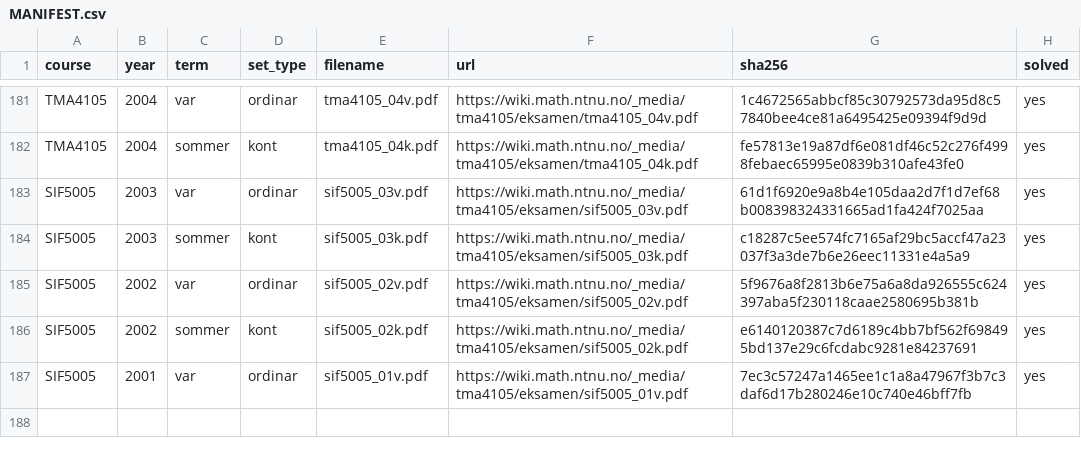
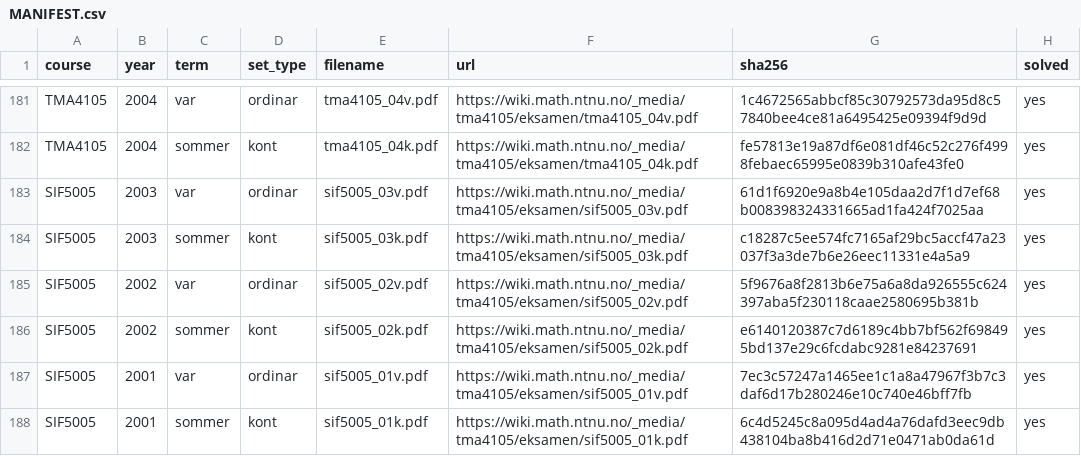
Before and after one commit to Torgersrud/eksamensrelevant4C, a CSV file: sources/MANIFEST.csv, drawn as a sheet; only a part is shown, gaps mark what is left out; the diff names each change by its address in the sheet, - before the commit and + after, or states it on an @@ line.

Commit message:
Ticket 10: M2-hausting — SIF5005 2001-kontinuasjon (onsdag 8. august 2001, kl 9–14, bokmål) — manifest + Oppgave 2 i uke 36 (tangentplan T: 2a(x−a)+2b(y−b)+8c(z−c)=0 til ellipsoiden x²+y²+4z²=16 i (a,b,c) via gradienten ⟨2a,2b,8c⟩; kravet om at (0,0,4) ligg på T gir med flatelikninga c=1 og a²+b²=12 — lokuset er ein horisontal sirkel i z=1 med radius 2√3; handverifisert), Oppgave 1 i uke 38 (kritiske punkt for f=x³y+xy²+40y: (−∛40,0)=(−2∛5,0) og (2,−12), begge sadelpunkt sidan Δ=12x²y−(3x²+2y)²<0; del b med monotonom argument over området x²≤y≤x gir maks f(1,1)=42 og min f(0,0)=0); resten ugjenkjennelig av karakter (volum 40π/3 i kulekoordinatar, trippelintegral med rekkjefølgje-byte (cos 8−1)/4, kontinuitets- og partiellderivert-undersøking i origo, divergensfluks π/4 og 3π/4, konservativt felt med ukjende f og g, Stokes-kontroll −4π); ingen Kjeldevarsel (LF for 01k fann ingen trykkfeil i dei tekne oppgåvene — alle tal verified mot rendrerte sider); dupscan 0 nye grupper; Løsningsfilene frå LF-et (LF ligg i sources/ utan rad)

```diff
--- a/sources/MANIFEST.csv
+++ b/sources/MANIFEST.csv
+row 188: SIF5005 | 2001 | sommer | kont | sif5005_01k.pdf | https://wiki.math.ntnu.no/_media/tma4105/eksamen/sif5005_01k.pdf | 6c4d5245c8a095d4ad4a76dafd3eec9db438104ba8b416d2d71e0471ab0da61d | yes
```
Also changed, not shown: 7 other files.
